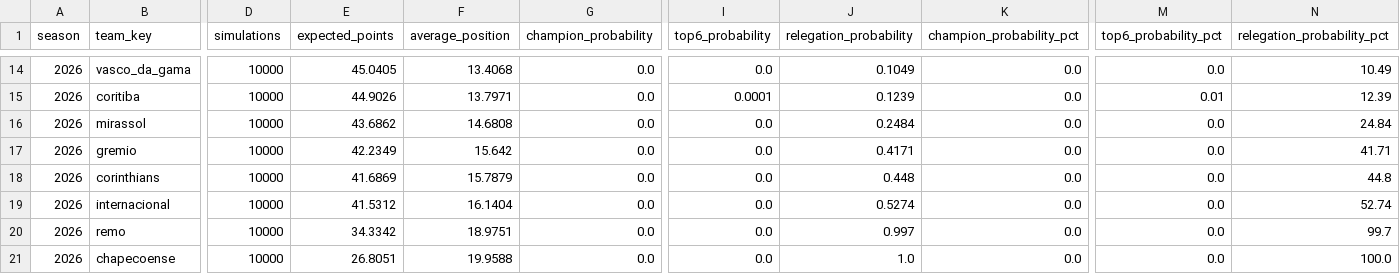
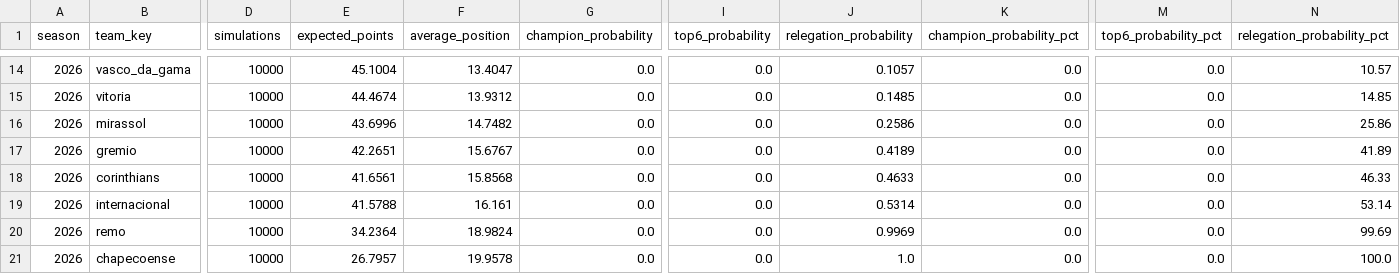
Before and after one commit to cadupacheco/Brasileirao-Data-Lab, a CSV file: data/ml/season_simulation.csv, drawn as a sheet; only a part is shown, gaps mark what is left out; removed rows and columns are numbered as before the commit, all else as after; rows hold the shown columns only; the diff covers the shown part only; the diff names each change by its address in the sheet, - before the commit and + after, or states it on an @@ line.

```diff
--- a/data/ml/season_simulation.csv
+++ b/data/ml/season_simulation.csv
-E14 (expected_points): 45.0405
+E14 (expected_points): 45.1004
-F14 (average_position): 13.4068
+F14 (average_position): 13.4047
-J14 (relegation_probability): 0.1049
+J14 (relegation_probability): 0.1057
-N14 (relegation_probability_pct): 10.49
+N14 (relegation_probability_pct): 10.57
-row 15: 2026 | coritiba | 10000 | 44.9026 | 13.7971 | 0.0 | 0.0001 | 0.1239 | 0.0 | 0.01 | 12.39
+row 15: 2026 | vitoria | 10000 | 44.4674 | 13.9312 | 0.0 | 0.0 | 0.1485 | 0.0 | 0.0 | 14.85
-E16 (expected_points): 43.6862
+E16 (expected_points): 43.6996
-F16 (average_position): 14.6808
+F16 (average_position): 14.7482
-J16 (relegation_probability): 0.2484
+J16 (relegation_probability): 0.2586
-N16 (relegation_probability_pct): 24.84
+N16 (relegation_probability_pct): 25.86
-E17 (expected_points): 42.2349
+E17 (expected_points): 42.2651
-F17 (average_position): 15.642
+F17 (average_position): 15.6767
-J17 (relegation_probability): 0.4171
+J17 (relegation_probability): 0.4189
-N17 (relegation_probability_pct): 41.71
+N17 (relegation_probability_pct): 41.89
-E18 (expected_points): 41.6869
+E18 (expected_points): 41.6561
-F18 (average_position): 15.7879
+F18 (average_position): 15.8568
-J18 (relegation_probability): 0.448
+J18 (relegation_probability): 0.4633
-N18 (relegation_probability_pct): 44.8
+N18 (relegation_probability_pct): 46.33
-E19 (expected_points): 41.5312
+E19 (expected_points): 41.5788
-F19 (average_position): 16.1404
+F19 (average_position): 16.161
-J19 (relegation_probability): 0.5274
+J19 (relegation_probability): 0.5314
-N19 (relegation_probability_pct): 52.74
+N19 (relegation_probability_pct): 53.14
-E20 (expected_points): 34.3342
+E20 (expected_points): 34.2364
-F20 (average_position): 18.9751
+F20 (average_position): 18.9824
-J20 (relegation_probability): 0.997
+J20 (relegation_probability): 0.9969
-N20 (relegation_probability_pct): 99.7
+N20 (relegation_probability_pct): 99.69
-E21 (expected_points): 26.8051
+E21 (expected_points): 26.7957
-F21 (average_position): 19.9588
+F21 (average_position): 19.9578
```
Also changed, not shown: 1 added row, 1 removed row and 60 edited cells elsewhere in this file, data/ml/future_predictions.csv, data/ml/matches_history.csv, 4 other files.
